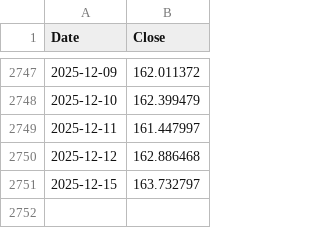
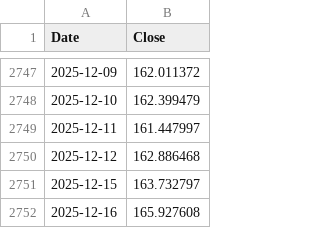
Before and after one commit to yahonal/fon-fiyat-verisi, a CSV file: html_yayin/ST1.csv, drawn as a sheet; only a part is shown, gaps mark what is left out; the diff names each change by its address in the sheet, - before the commit and + after, or states it on an @@ line.

Commit message:
html_yayin klasoru yuklendi

```diff
--- a/html_yayin/ST1.csv
+++ b/html_yayin/ST1.csv
+row 2752: 2025-12-16 | 165.927608
```
Also changed, not shown: html_yayin/AAV.csv, html_yayin/AN1.csv, 43 other files.
